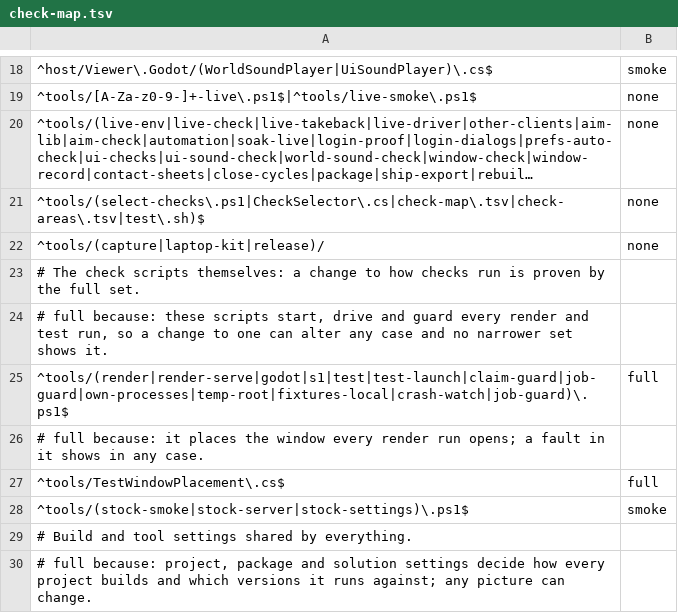
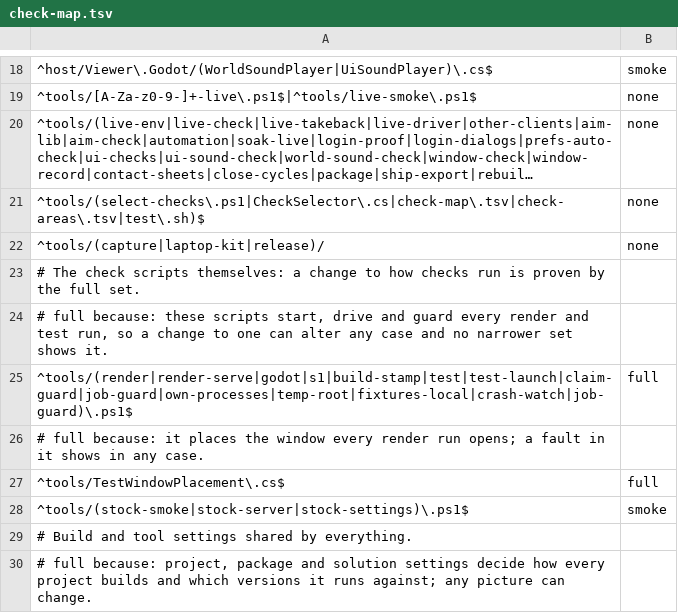
Before and after one commit to JohnLegionH/reverie-viewer, a TSV file: tools/check-map.tsv, drawn as a sheet; only a part is shown, gaps mark what is left out; long unchanged cells end in ….

Commit message:
Check map: place the build stamp script, and expect the smoke area for the quit watchdog
Merge fix for lmv-tp-1 and guard-1 on top of the selector change.
tools/build-stamp.ps1 is a gate script like tools/s1.ps1, so it takes the same rule.
The selector test row for host/Viewer.Shell/QuitWatchdog.cs now expects "smoke",
the area the map gives it since the quit watchdog mapping.

```diff
--- a/tools/check-map.tsv
+++ b/tools/check-map.tsv
@@ -24,3 +24,3 @@
 # full because: these scripts start, drive and guard every render and test run, so a change to one can alter any case and no narrower set shows it.
-^tools/(render|render-serve|godot|s1|test|test-launch|claim-guard|job-guard|own-processes|temp-root|fixtures-local|crash-watch|job-guard)\.ps1$	full
+^tools/(render|render-serve|godot|s1|build-stamp|test|test-launch|claim-guard|job-guard|own-processes|temp-root|fixtures-local|crash-watch|job-guard)\.ps1$	full
 # full because: it places the window every render run opens; a fault in it shows in any case.
```
Also changed, not shown: 1 other file.
